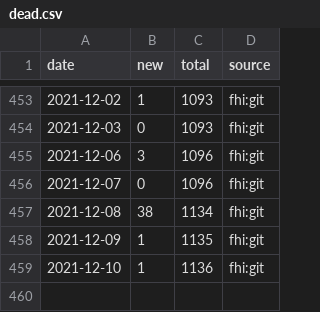
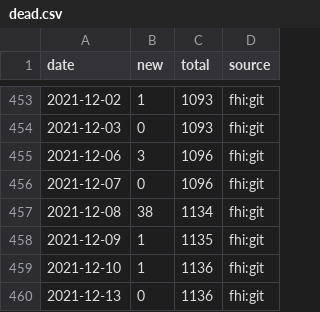
Before and after one commit to frefrik/covid19norge-data, a CSV file: data/dead.csv, drawn as a sheet; only a part is shown, gaps mark what is left out.

```diff
--- a/data/dead.csv
+++ b/data/dead.csv
@@ -459 +459,2 @@ date,new,total,source
 2021-12-10,1,1136,fhi:git
+2021-12-13,0,1136,fhi:git
```
Also changed, not shown: data/confirmed.csv, data/tested_lab.csv, 7 other files.
